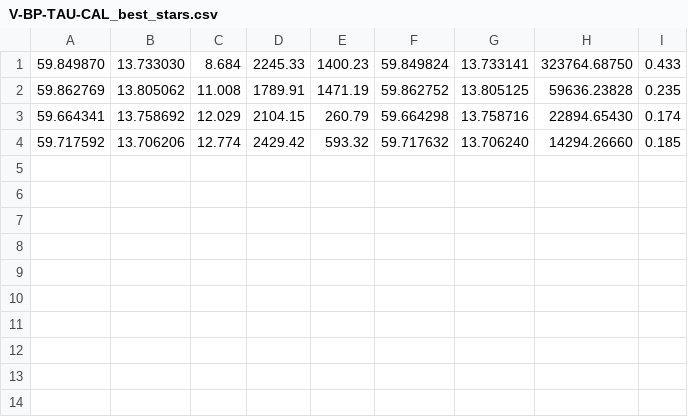
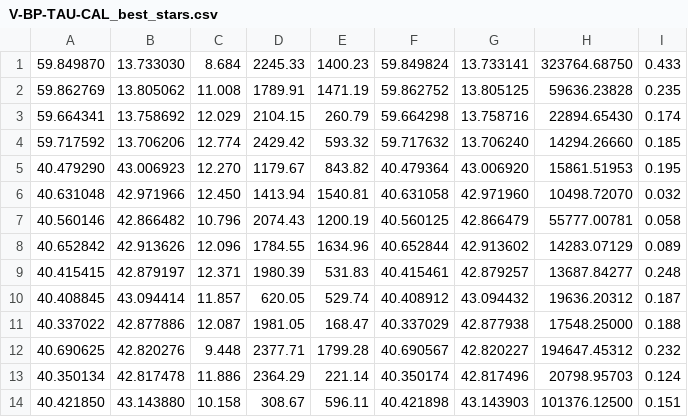
Before and after one commit to spacetelescope/ullyses-utils, a CSV file: utils/data/lcogt_catalogs/V-BP-TAU-CAL_best_stars.csv, drawn as a sheet; the diff names each change by its address in the sheet, - before the commit and + after, or states it on an @@ line.

```diff
--- a/utils/data/lcogt_catalogs/V-BP-TAU-CAL_best_stars.csv
+++ b/utils/data/lcogt_catalogs/V-BP-TAU-CAL_best_stars.csv
+row 5: 40.479290 | 43.006923 | 12.270 | 1179.67 | 843.82 | 40.479364 | 43.006920 | 15861.51953 | 0.195
+row 6: 40.631048 | 42.971966 | 12.450 | 1413.94 | 1540.81 | 40.631058 | 42.971960 | 10498.72070 | 0.032
+row 7: 40.560146 | 42.866482 | 10.796 | 2074.43 | 1200.19 | 40.560125 | 42.866479 | 55777.00781 | 0.058
+row 8: 40.652842 | 42.913626 | 12.096 | 1784.55 | 1634.96 | 40.652844 | 42.913602 | 14283.07129 | 0.089
+row 9: 40.415415 | 42.879197 | 12.371 | 1980.39 | 531.83 | 40.415461 | 42.879257 | 13687.84277 | 0.248
+row 10: 40.408845 | 43.094414 | 11.857 | 620.05 | 529.74 | 40.408912 | 43.094432 | 19636.20312 | 0.187
+row 11: 40.337022 | 42.877886 | 12.087 | 1981.05 | 168.47 | 40.337029 | 42.877938 | 17548.25000 | 0.188
+row 12: 40.690625 | 42.820276 | 9.448 | 2377.71 | 1799.28 | 40.690567 | 42.820227 | 194647.45312 | 0.232
+row 13: 40.350134 | 42.817478 | 11.886 | 2364.29 | 221.14 | 40.350174 | 42.817496 | 20798.95703 | 0.124
+row 14: 40.421850 | 43.143880 | 10.158 | 308.67 | 596.11 | 40.421898 | 43.143903 | 101376.12500 | 0.151
```
Also changed, not shown: utils/data/lcogt_catalogs/V-GM-AUR-CAL_best_stars.csv, 5 other files.
